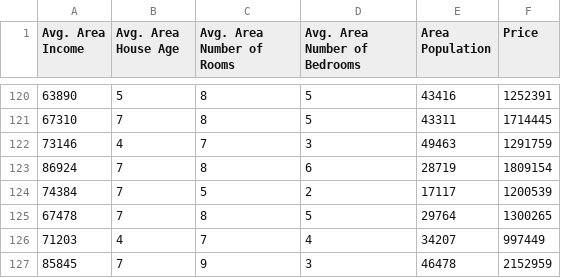
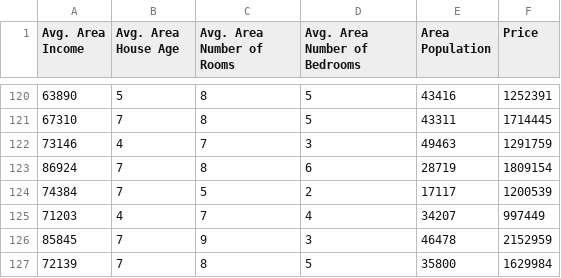
Before and after one commit to tanishkagupta-19/ML-models, a CSV file: Linear Regression/USA_Housing.csv, drawn as a sheet; only a part is shown, gaps mark what is left out; the shorter side is filled out with more unchanged rows.

Commit message:
Linear Regression

```diff
--- a/Linear Regression/USA_Housing.csv
+++ b/Linear Regression/USA_Housing.csv
@@ -124,3 +124,2 @@ Avg. Area Income,Avg. Area House Age,Avg. Area Number of Rooms,Avg. Area Number
 74384,7,5,2,17117,1200539
-67478,7,8,5,29764,1300265
 71203,4,7,4,34207,997449
```
Also changed, not shown: 3 other files.
